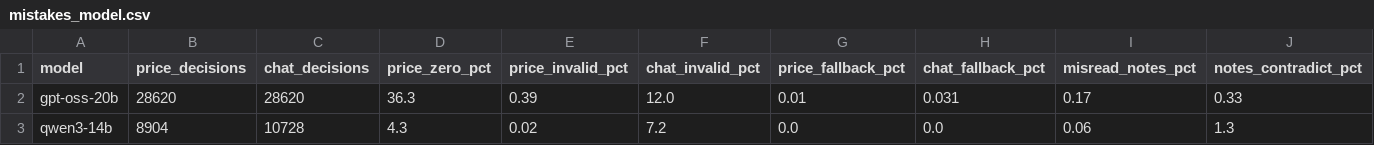
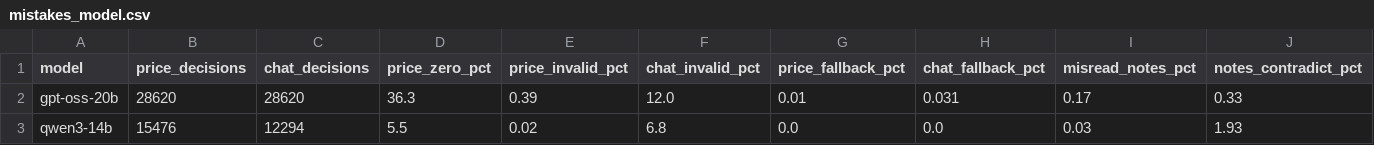
Before and after one commit to rdalcega/SPAR-oligopoly, a CSV file: data/artifact/mistakes_model.csv, drawn as a sheet.

```diff
--- a/data/artifact/mistakes_model.csv
+++ b/data/artifact/mistakes_model.csv
@@ -2,2 +2,2 @@ model,price_decisions,chat_decisions,price_zero_pct,price_invalid_pct,chat_inval
 gpt-oss-20b,28620,28620,36.3,0.39,12.0,0.01,0.031,0.17,0.33
-qwen3-14b,8904,10728,4.3,0.02,7.2,0.0,0.0,0.06,1.3
+qwen3-14b,15476,12294,5.5,0.02,6.8,0.0,0.0,0.03,1.93
```
Also changed, not shown: data/artifact/cells.csv, data/artifact/chat.csv, 9 other files.
